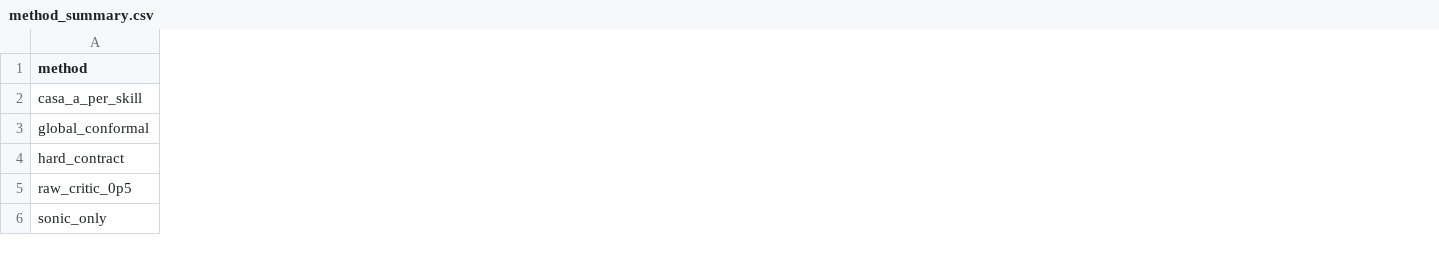
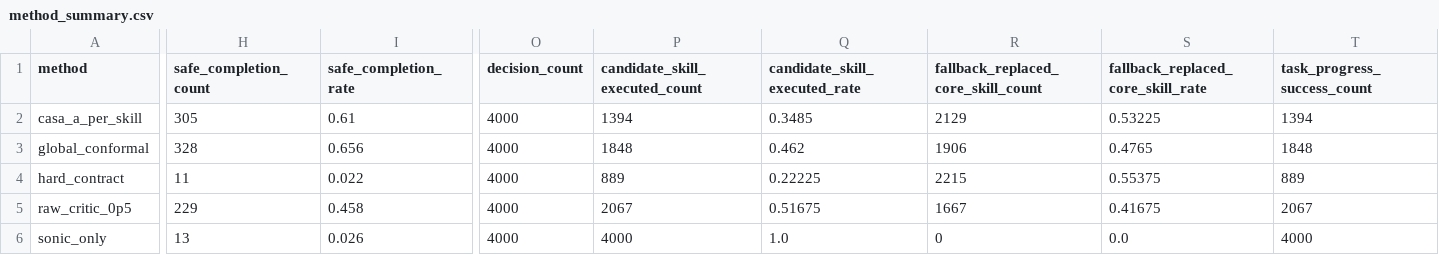
Before and after one commit to xyjxm/CASA, a CSV file: idea_and_plan/plan_a_completion_20260602/audit/method_summary.csv, drawn as a sheet; only a part is shown, gaps mark what is left out; the diff covers the shown part only; the diff names each change by its address in the sheet, - before the commit and + after, or states it on an @@ line.

Commit message:
Add strict Plan A claim audit

```diff
--- a/idea_and_plan/plan_a_completion_20260602/audit/method_summary.csv
+++ b/idea_and_plan/plan_a_completion_20260602/audit/method_summary.csv
+column H (safe_completion_count), rows 2-6: 305 | 328 | 11 | 229 | 13
+column I (safe_completion_rate), rows 2-6: 0.61 | 0.656 | 0.022 | 0.458 | 0.026
+column O (decision_count), rows 2-6: all 4000
+column P (candidate_skill_executed_count), rows 2-6: 1394 | 1848 | 889 | 2067 | 4000
+column Q (candidate_skill_executed_rate), rows 2-6: 0.3485 | 0.462 | 0.22225 | 0.51675 | 1.0
+column R, rows 1-6: fallback_replaced_core_skill_count | 2129 | 1906 | 2215 | 1667 | 0
+column S, rows 1-6: fallback_replaced_core_skill_rate | 0.53225 | 0.4765 | 0.55375 | 0.41675 | 0.0
+column T (task_progress_success_count), rows 2-6: 1394 | 1848 | 889 | 2067 | 4000
```
Also changed, not shown: 7 added columns elsewhere in this file, 22 other files.
